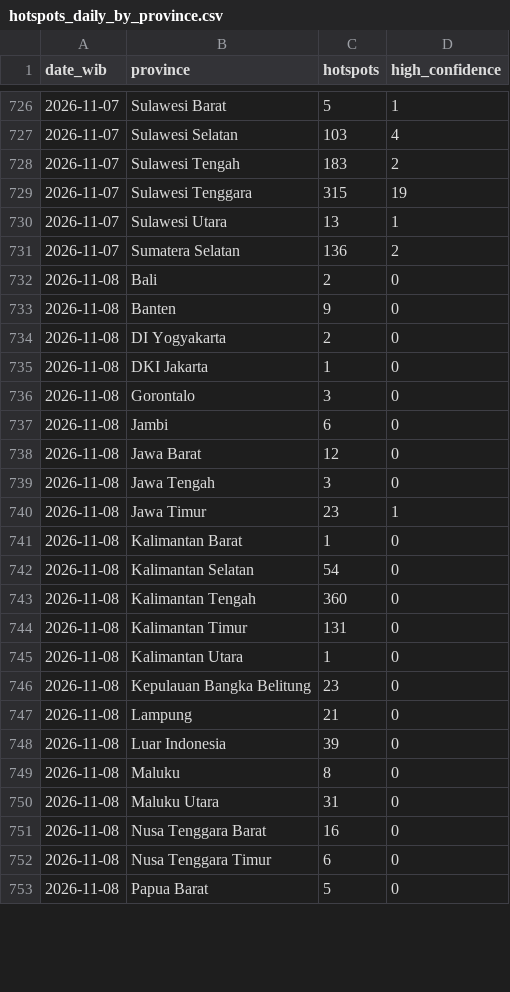
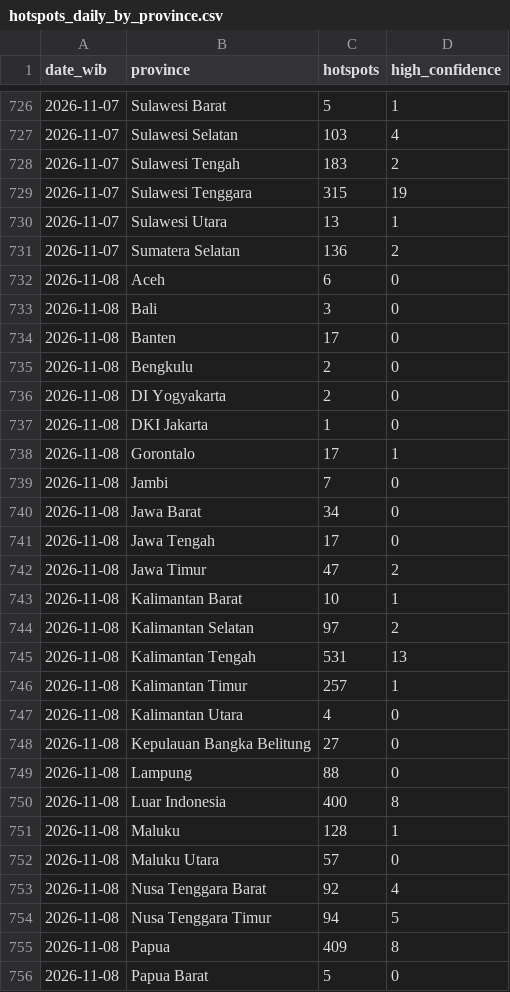
Before and after one commit to Din131/indonesia-haze-monitor, a CSV file: data/hotspots_daily_by_province.csv, drawn as a sheet; only a part is shown, gaps mark what is left out; the diff covers the shown part only.

```diff
--- a/data/hotspots_daily_by_province.csv
+++ b/data/hotspots_daily_by_province.csv
@@ -731,23 +731,26 @@ date_wib,province,hotspots,high_confidence
 2026-11-07,Sumatera Selatan,136,2
-2026-11-08,Bali,2,0
-2026-11-08,Banten,9,0
+2026-11-08,Aceh,6,0
+2026-11-08,Bali,3,0
+2026-11-08,Banten,17,0
+2026-11-08,Bengkulu,2,0
 2026-11-08,DI Yogyakarta,2,0
 2026-11-08,DKI Jakarta,1,0
-2026-11-08,Gorontalo,3,0
-2026-11-08,Jambi,6,0
-2026-11-08,Jawa Barat,12,0
-2026-11-08,Jawa Tengah,3,0
-2026-11-08,Jawa Timur,23,1
-2026-11-08,Kalimantan Barat,1,0
-2026-11-08,Kalimantan Selatan,54,0
-2026-11-08,Kalimantan Tengah,360,0
-2026-11-08,Kalimantan Timur,131,0
-2026-11-08,Kalimantan Utara,1,0
-2026-11-08,Kepulauan Bangka Belitung,23,0
-2026-11-08,Lampung,21,0
-2026-11-08,Luar Indonesia,39,0
-2026-11-08,Maluku,8,0
-2026-11-08,Maluku Utara,31,0
-2026-11-08,Nusa Tenggara Barat,16,0
-2026-11-08,Nusa Tenggara Timur,6,0
+2026-11-08,Gorontalo,17,1
+2026-11-08,Jambi,7,0
+2026-11-08,Jawa Barat,34,0
+2026-11-08,Jawa Tengah,17,0
+2026-11-08,Jawa Timur,47,2
+2026-11-08,Kalimantan Barat,10,1
+2026-11-08,Kalimantan Selatan,97,2
+2026-11-08,Kalimantan Tengah,531,13
+2026-11-08,Kalimantan Timur,257,1
+2026-11-08,Kalimantan Utara,4,0
+2026-11-08,Kepulauan Bangka Belitung,27,0
+2026-11-08,Lampung,88,0
+2026-11-08,Luar Indonesia,400,8
+2026-11-08,Maluku,128,1
+2026-11-08,Maluku Utara,57,0
+2026-11-08,Nusa Tenggara Barat,92,4
+2026-11-08,Nusa Tenggara Timur,94,5
+2026-11-08,Papua,409,8
 2026-11-08,Papua Barat,5,0
```
Also changed, not shown: 1 added row and 9 edited cells elsewhere in this file, data/air_quality_hourly.csv, data/run_log.csv, 6 other files.
